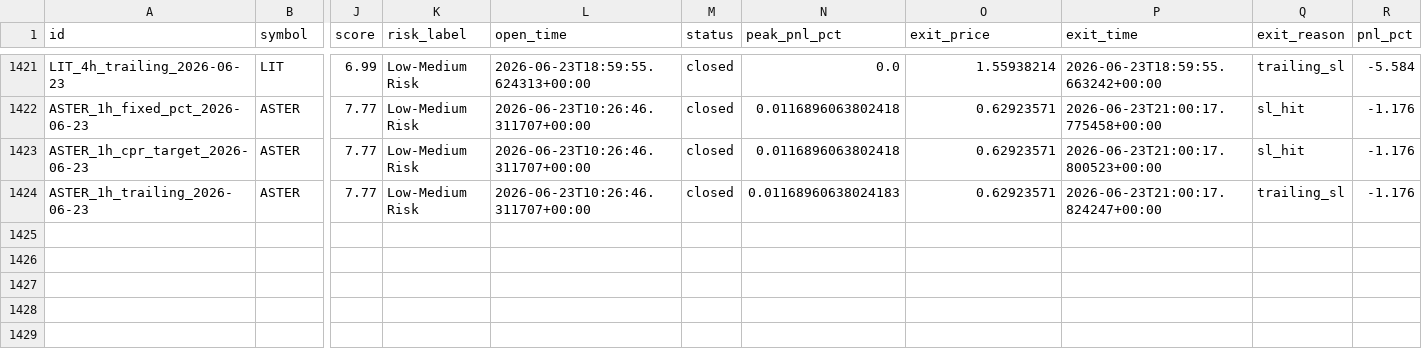
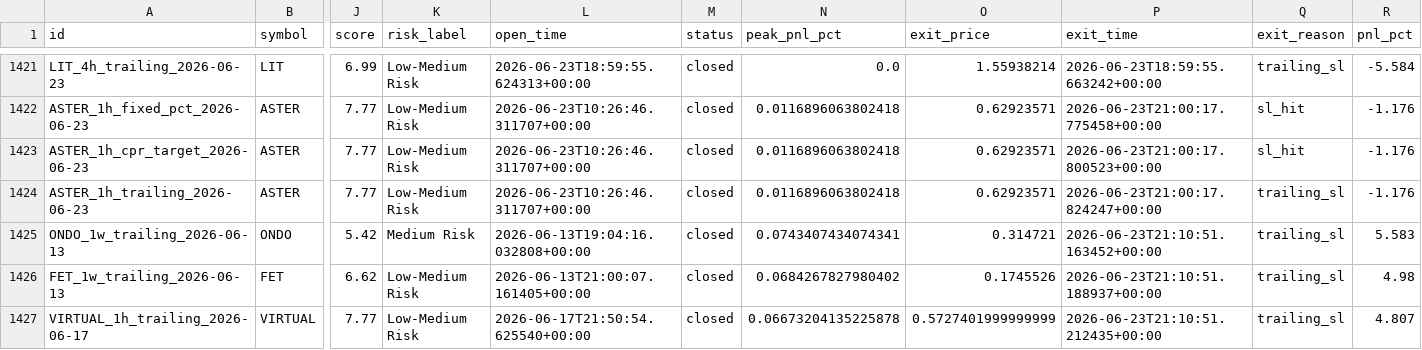
Before and after one commit to raamdhul-star/varam-dynamics-bot, a CSV file: results/paper_trades/trade_history.csv, drawn as a sheet; only a part is shown, gaps mark what is left out; rows hold the shown columns only; the diff names each change by its address in the sheet, - before the commit and + after, or states it on an @@ line.

```diff
--- a/results/paper_trades/trade_history.csv
+++ b/results/paper_trades/trade_history.csv
-N1424 (peak_pnl_pct): 0.01168960638024183
+N1424 (peak_pnl_pct): 0.0116896063802418
+row 1425: ONDO_1w_trailing_2026-06-13 | ONDO | 5.42 | Medium Risk | 2026-06-13T19:04:16.032808+00:00 | closed | 0.0743407434074341 | 0.314721 | 2026-06-23T21:10:51.163452+00:00 | trailing_sl | 5.583
+row 1426: FET_1w_trailing_2026-06-13 | FET | 6.62 | Low-Medium Risk | 2026-06-13T21:00:07.161405+00:00 | closed | 0.0684267827980402 | 0.1745526 | 2026-06-23T21:10:51.188937+00:00 | trailing_sl | 4.98
+row 1427: VIRTUAL_1h_trailing_2026-06-17 | VIRTUAL | 7.77 | Low-Medium Risk | 2026-06-17T21:50:54.625540+00:00 | closed | 0.06673204135225878 | 0.5727401999999999 | 2026-06-23T21:10:51.212435+00:00 | trailing_sl | 4.807
```
Also changed, not shown: 1 other file.
